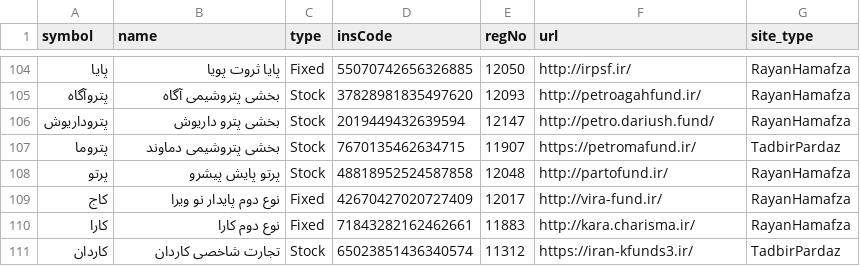
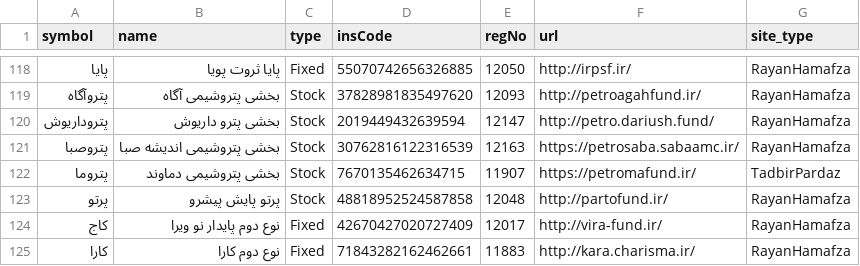
Before and after one commit to 5j9/iranetf, a CSV file: iranetf/dataset.csv, drawn as a sheet; only a part is shown, gaps mark what is left out; the shorter side is filled out with more unchanged rows; the diff covers the shown part only; the diff names each change by its address in the sheet, - before the commit and + after, or states it on an @@ line.

```diff
--- a/iranetf/dataset.csv
+++ b/iranetf/dataset.csv
+row 121: پتروصبا | بخشی پتروشیمی اندیشه صبا | Stock | 30762816122316539 | 12163 | https://petrosaba.sabaamc.ir/ | RayanHamafza
```
Also changed, not shown: 14 added rows and 1 edited cell elsewhere in this file.
